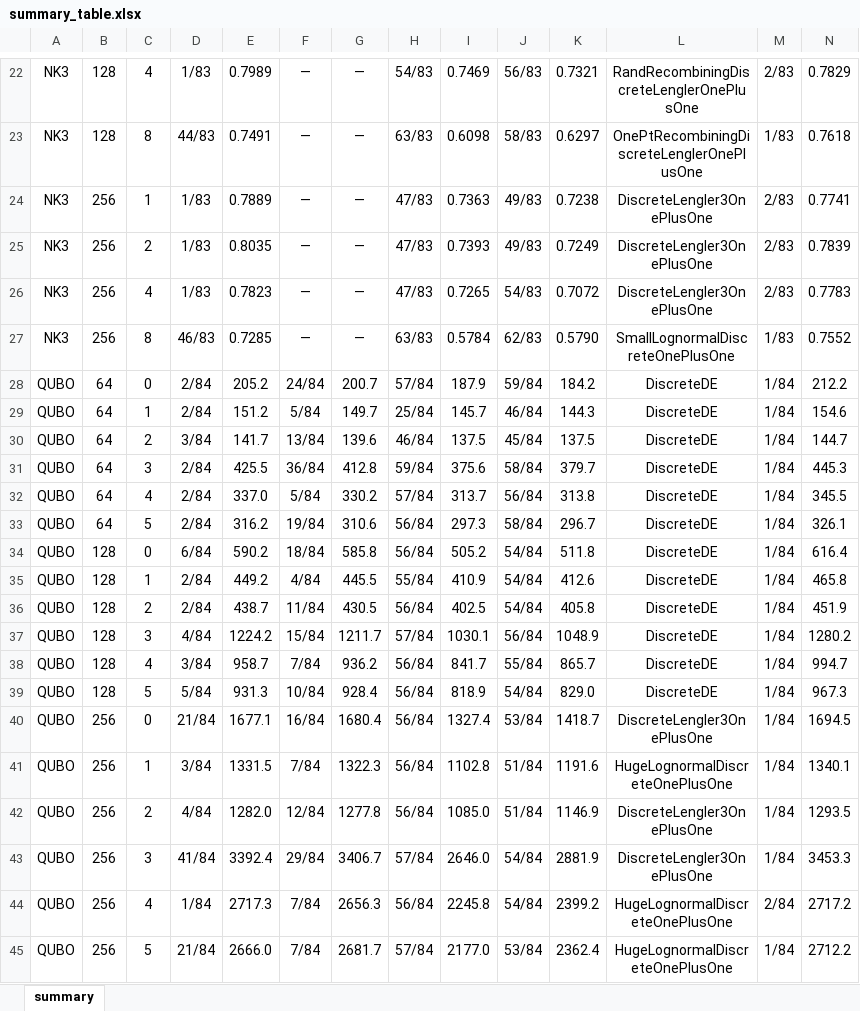
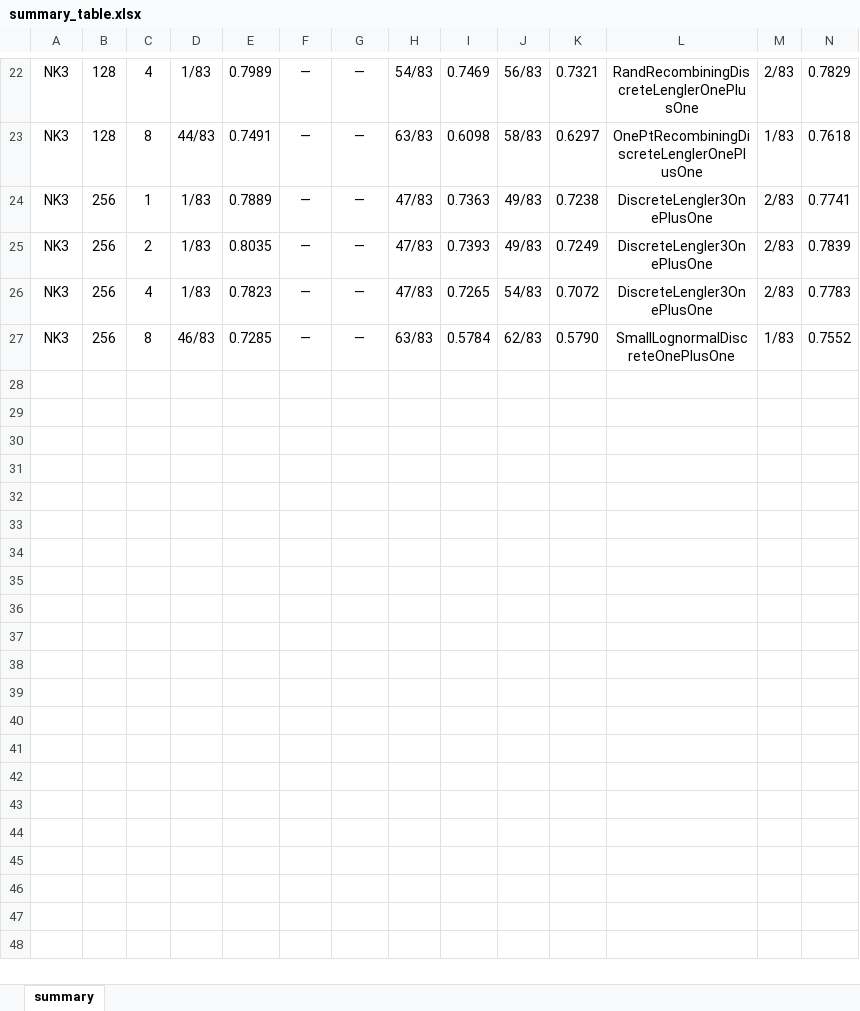
Before and after one commit to LandOS973/Supplementary-material, an Excel workbook: courbes/summary_table.xlsx, sheet summary, drawn as a sheet; only a part is shown, gaps mark what is left out; values as stored, in another font and other column widths than the file's, no borders; ↵ is a line break in a cell; the diff names each change by its address in the sheet, - before the commit and + after, or states it on an @@ line.

```diff
--- a/courbes/summary_table.xlsx (sheet summary)
+++ b/courbes/summary_table.xlsx (sheet summary)
-row 28: QUBO | 64 | 0 | 2/84 | 205.2 | 24/84 | 200.7 | 57/84 | 187.9 | 59/84 | 184.2 | DiscreteDE | 1/84 | 212.2
-row 29: QUBO | 64 | 1 | 2/84 | 151.2 | 5/84 | 149.7 | 25/84 | 145.7 | 46/84 | 144.3 | DiscreteDE | 1/84 | 154.6
-row 30: QUBO | 64 | 2 | 3/84 | 141.7 | 13/84 | 139.6 | 46/84 | 137.5 | 45/84 | 137.5 | DiscreteDE | 1/84 | 144.7
-row 31: QUBO | 64 | 3 | 2/84 | 425.5 | 36/84 | 412.8 | 59/84 | 375.6 | 58/84 | 379.7 | DiscreteDE | 1/84 | 445.3
-row 32: QUBO | 64 | 4 | 2/84 | 337.0 | 5/84 | 330.2 | 57/84 | 313.7 | 56/84 | 313.8 | DiscreteDE | 1/84 | 345.5
-row 33: QUBO | 64 | 5 | 2/84 | 316.2 | 19/84 | 310.6 | 56/84 | 297.3 | 58/84 | 296.7 | DiscreteDE | 1/84 | 326.1
-row 34: QUBO | 128 | 0 | 6/84 | 590.2 | 18/84 | 585.8 | 56/84 | 505.2 | 54/84 | 511.8 | DiscreteDE | 1/84 | 616.4
-row 35: QUBO | 128 | 1 | 2/84 | 449.2 | 4/84 | 445.5 | 55/84 | 410.9 | 54/84 | 412.6 | DiscreteDE | 1/84 | 465.8
-row 36: QUBO | 128 | 2 | 2/84 | 438.7 | 11/84 | 430.5 | 56/84 | 402.5 | 54/84 | 405.8 | DiscreteDE | 1/84 | 451.9
-row 37: QUBO | 128 | 3 | 4/84 | 1224.2 | 15/84 | 1211.7 | 57/84 | 1030.1 | 56/84 | 1048.9 | DiscreteDE | 1/84 | 1280.2
-row 38: QUBO | 128 | 4 | 3/84 | 958.7 | 7/84 | 936.2 | 56/84 | 841.7 | 55/84 | 865.7 | DiscreteDE | 1/84 | 994.7
-row 39: QUBO | 128 | 5 | 5/84 | 931.3 | 10/84 | 928.4 | 56/84 | 818.9 | 54/84 | 829.0 | DiscreteDE | 1/84 | 967.3
-row 40: QUBO | 256 | 0 | 21/84 | 1677.1 | 16/84 | 1680.4 | 56/84 | 1327.4 | 53/84 | 1418.7 | DiscreteLengler3On ↵ ePlusOne | 1/84 | 1694.5
-row 41: QUBO | 256 | 1 | 3/84 | 1331.5 | 7/84 | 1322.3 | 56/84 | 1102.8 | 51/84 | 1191.6 | HugeLognormalDiscr ↵ eteOnePlusOne | 1/84 | 1340.1
-row 42: QUBO | 256 | 2 | 4/84 | 1282.0 | 12/84 | 1277.8 | 56/84 | 1085.0 | 51/84 | 1146.9 | DiscreteLengler3On ↵ ePlusOne | 1/84 | 1293.5
-row 43: QUBO | 256 | 3 | 41/84 | 3392.4 | 29/84 | 3406.7 | 57/84 | 2646.0 | 54/84 | 2881.9 | DiscreteLengler3On ↵ ePlusOne | 1/84 | 3453.3
-row 44: QUBO | 256 | 4 | 1/84 | 2717.3 | 7/84 | 2656.3 | 56/84 | 2245.8 | 54/84 | 2399.2 | HugeLognormalDiscr ↵ eteOnePlusOne | 2/84 | 2717.2
-row 45: QUBO | 256 | 5 | 21/84 | 2666.0 | 7/84 | 2681.7 | 57/84 | 2177.0 | 53/84 | 2362.4 | HugeLognormalDiscr ↵ eteOnePlusOne | 1/84 | 2712.2
```
Also changed, not shown: 21 other files.
